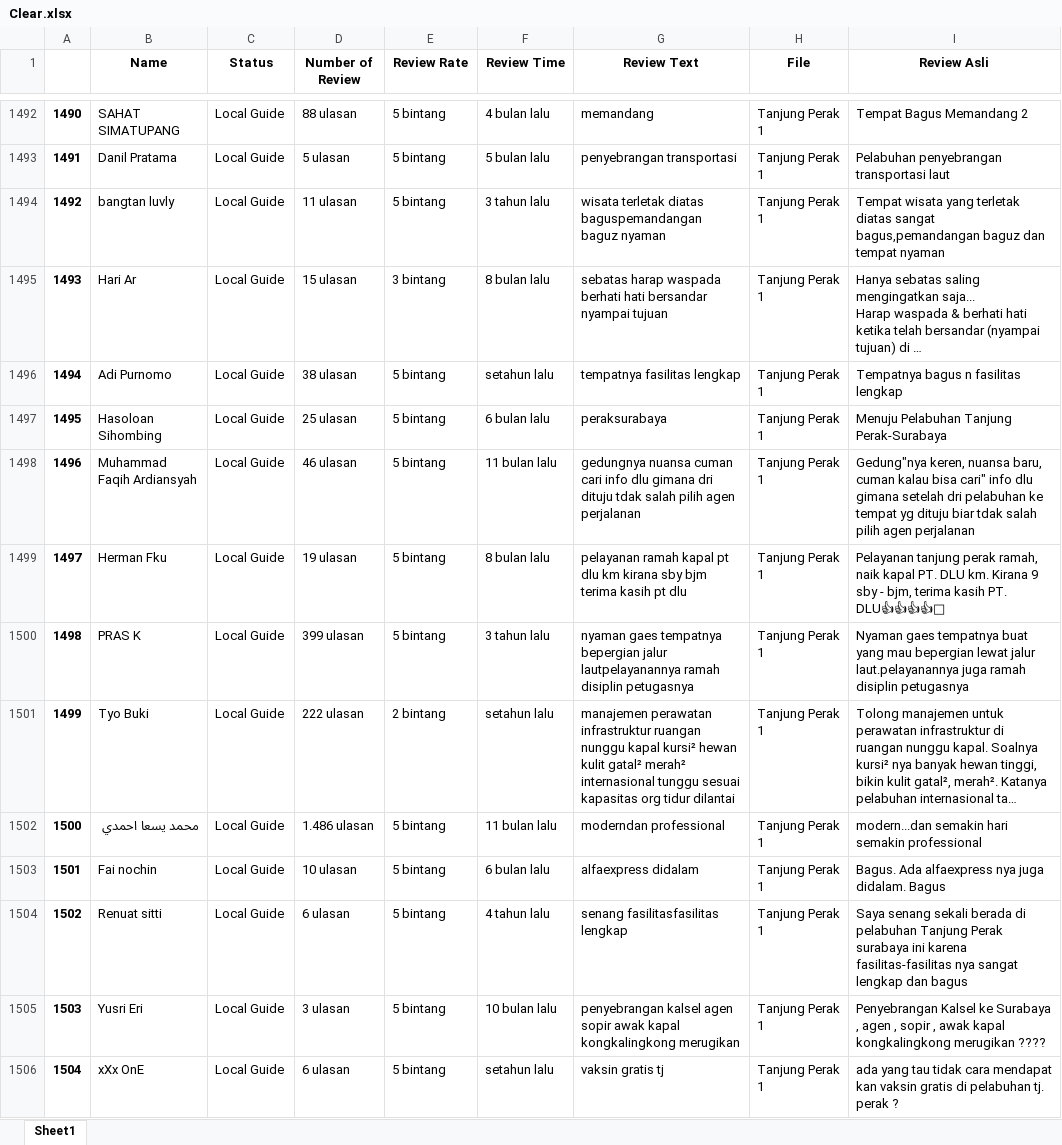
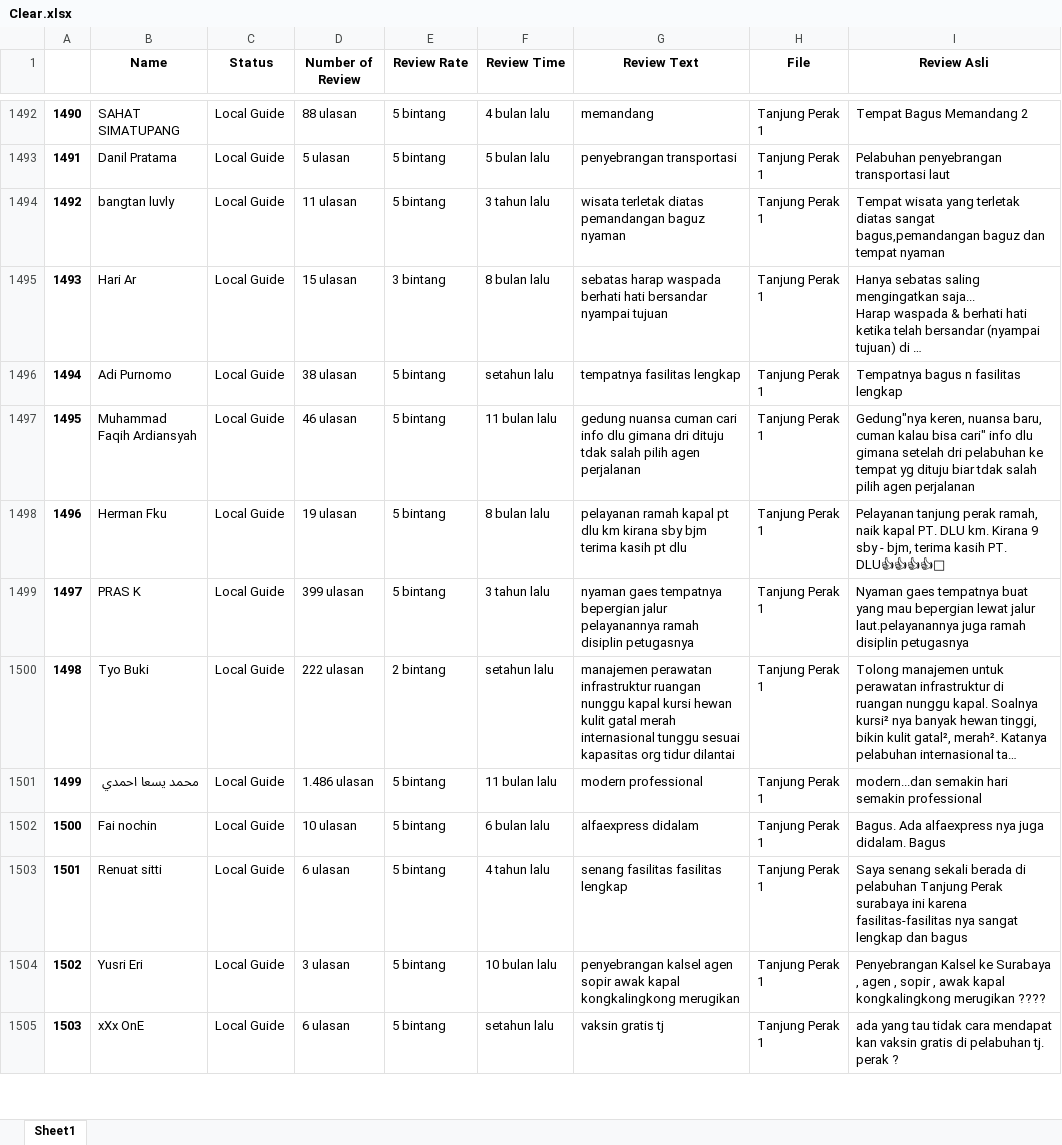
Before and after one commit to ahmadulfi/pkl-skripsi, an Excel workbook: Clear.xlsx, sheet Sheet1, drawn as a sheet; only a part is shown, gaps mark what is left out; long unchanged cells end in …; values as stored, in another font and other column widths than the file's, no borders; removed rows and columns are numbered as before the commit, all else as after; the diff covers the shown part only; the diff names each change by its address in the sheet, - before the commit and + after, or states it on an @@ line.

Commit message:
Update clear data

```diff
--- a/Clear.xlsx (sheet Sheet1)
+++ b/Clear.xlsx (sheet Sheet1)
-G1494 (Review Text): …terletak diatas baguspemandangan baguz nyaman
+G1494 (Review Text): …terletak diatas pemandangan baguz nyaman
-row 1497: 1495 | Hasoloan Sihombing | Local Guide | 25 ulasan | 5 bintang | 6 bulan lalu | peraksurabaya | Tanjung Perak 1 | Menuju Pelabuhan Tanjung Perak-Surabaya
@@ column A renumbered from row 1497 down @@
-G1497 (Review Text): gedungnya nuansa cuman…
+G1497 (Review Text): gedung nuansa cuman…
-G1499 (Review Text): …bepergian jalur lautpelayanannya ramah disiplin…
+G1499 (Review Text): …bepergian jalur pelayanannya ramah disiplin…
-G1500 (Review Text): …nunggu kapal kursi² hewan kulit gatal² merah² internasional tunggu…
+G1500 (Review Text): …nunggu kapal kursi hewan kulit gatal merah internasional tunggu…
-G1501 (Review Text): moderndan professional
+G1501 (Review Text): modern professional
-G1503 (Review Text): senang fasilitasfasilitas lengkap
+G1503 (Review Text): senang fasilitas fasilitas lengkap
```
Also changed, not shown: 400 edited cells elsewhere in this sheet.
